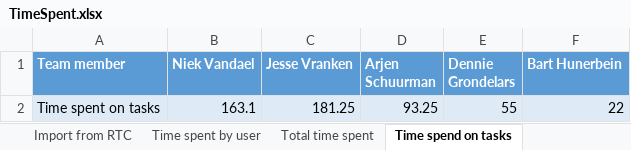
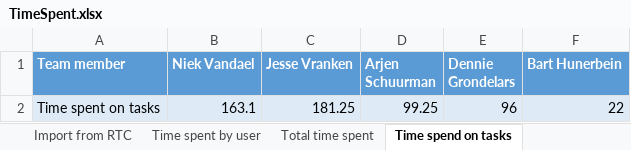
Before and after one commit to niekvandael/iTalent, an Excel workbook: italent/documents/quality/TimeSpent.xlsx, sheet Time spend on tasks, drawn as a sheet; values as stored, in another font and other column widths than the file's, no borders; charts and pictures not drawn; the diff names each change by its address in the sheet, - before the commit and + after, or states it on an @@ line.

```diff
--- a/italent/documents/quality/TimeSpent.xlsx (sheet Time spend on tasks)
+++ b/italent/documents/quality/TimeSpent.xlsx (sheet Time spend on tasks)
-D2 (Arjen Schuurman): 93.25
+D2 (Arjen Schuurman): 99.25
-E2 (Dennie Grondelars): 55
+E2 (Dennie Grondelars): 96
```
Also changed, not shown: sheet Time spent by user, sheet Project cost, sheet Time spend by type, sheet Total time spent, sheet Time spend on defects, charts or pictures.
